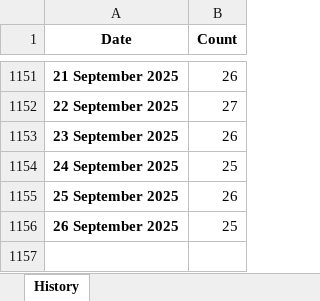
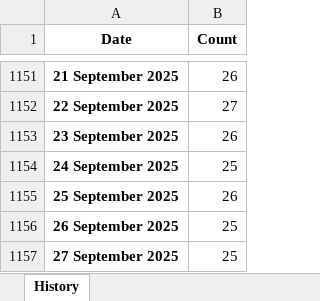
Before and after one commit to ducky4life/puree, an Excel workbook: data/history.xlsx, sheet History, drawn as a sheet; only a part is shown, gaps mark what is left out; values as stored, in another font and other column widths than the file's, no borders; the diff names each change by its address in the sheet, - before the commit and + after, or states it on an @@ line.

```diff
--- a/data/history.xlsx (sheet History)
+++ b/data/history.xlsx (sheet History)
+row 1157: 27 September 2025 | 25
```
Also changed, not shown: 3 other files.
